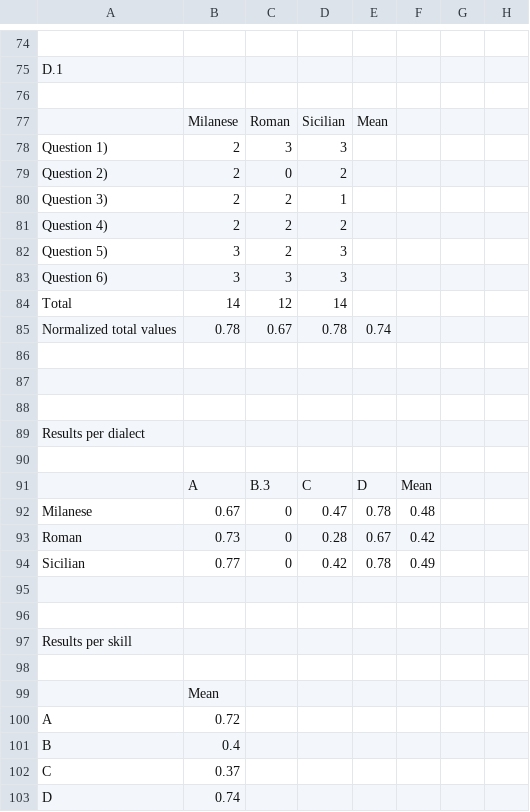
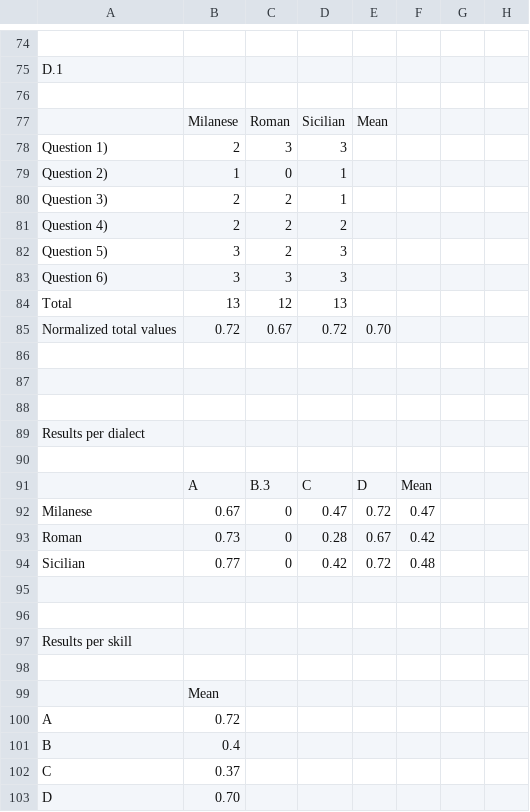
Before and after one commit to SilviaLilli/ChatGPT-and-Italian-Dialects, a CSV file: results/Results sheet.csv, drawn as a sheet; only a part is shown, gaps mark what is left out.

```diff
--- a/results/Results sheet.csv
+++ b/results/Results sheet.csv
@@ -78,3 +78,3 @@ D.1;;;;;;;
 Question 1);2;3;3;;;;
-Question 2);2;0;2;;;;
+Question 2);1;0;1;;;;
 Question 3);2;2;1;;;;
@@ -83,4 +83,4 @@ Question 5);3;2;3;;;;
 Question 6);3;3;3;;;;
-Total;14;12;14;;;;
-Normalized total values;0.78;0.67;0.78;0.74;;;
+Total;13;12;13;;;;
+Normalized total values;0.72;0.67;0.72;0.70;;;
 ;;;;;;;
@@ -91,5 +91,5 @@ Results per dialect;;;;;;;
 ;A;B.3;C;D;Mean;;
-Milanese;0.67;0;0.47;0.78;0.48;;
+Milanese;0.67;0;0.47;0.72;0.47;;
 Roman;0.73;0;0.28;0.67;0.42;;
-Sicilian;0.77;0;0.42;0.78;0.49;;
+Sicilian;0.77;0;0.42;0.72;0.48;;
 ;;;;;;;
@@ -102,2 +102,2 @@ B;0.4;;;;;;
 C;0.37;;;;;;
-D;0.74;;;;;;
+D;0.70;;;;;;
```
Also changed, not shown: 1 other file.
